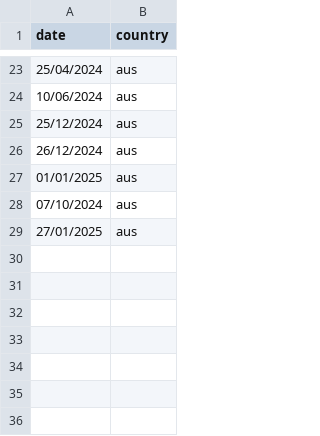
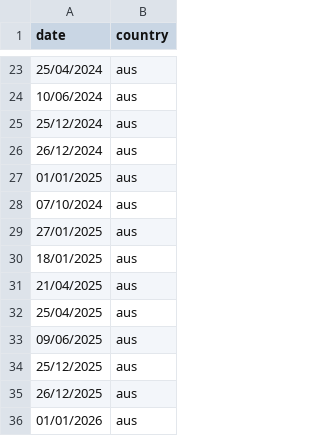
Before and after one commit to mcunningto/imsholcal, a CSV file: exchange_holidays.csv, drawn as a sheet; only a part is shown, gaps mark what is left out; the diff names each change by its address in the sheet, - before the commit and + after, or states it on an @@ line.

Commit message:
Update exchange_holidays.csv

```diff
--- a/exchange_holidays.csv
+++ b/exchange_holidays.csv
+row 30: 18/01/2025 | aus
+row 31: 21/04/2025 | aus
+row 32: 25/04/2025 | aus
+row 33: 09/06/2025 | aus
+row 34: 25/12/2025 | aus
+row 35: 26/12/2025 | aus
+row 36: 01/01/2026 | aus
```
